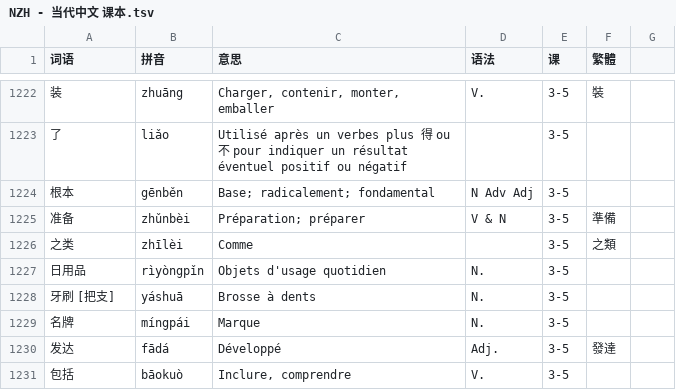
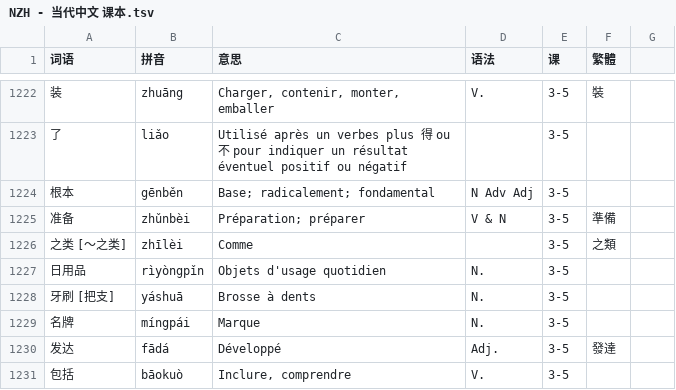
Before and after one commit to jdwebdev/chinois, a TSV file: tsv/NZH - 当代中文 课本.tsv, drawn as a sheet; only a part is shown, gaps mark what is left out.

```diff
--- a/tsv/NZH - 当代中文 课本.tsv
+++ b/tsv/NZH - 当代中文 课本.tsv
@@ -1225,3 +1225,3 @@
 准备	zhǔnbèi	Préparation; préparer	V & N	3-5	準備	
-之类	zhīlèi	Comme		3-5	之類	
+之类 [～之类]	zhīlèi	Comme		3-5	之類	
 日用品	rìyòngpǐn	Objets d'usage quotidien	N.	3-5		
```
Also changed, not shown: tsv/NZH - 当代中文 例子.tsv.
